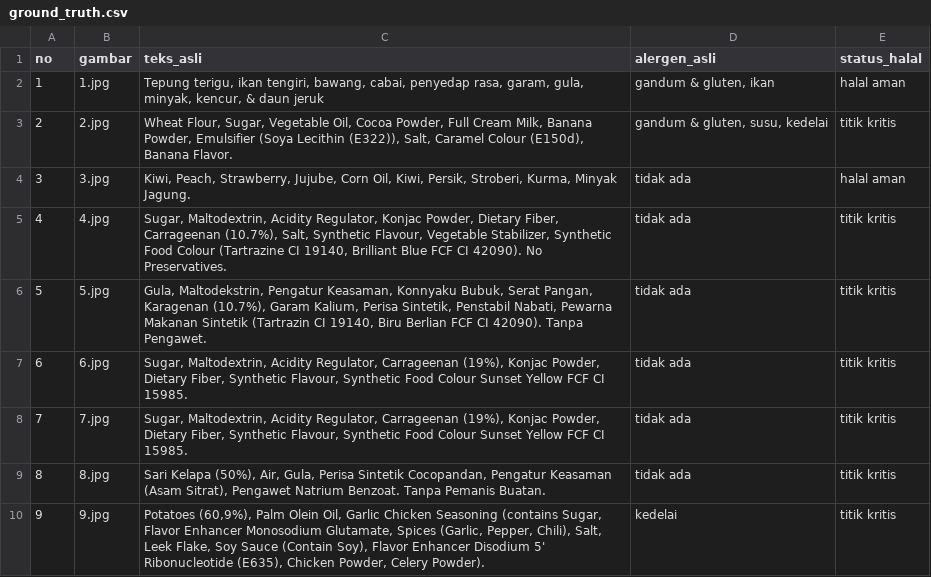
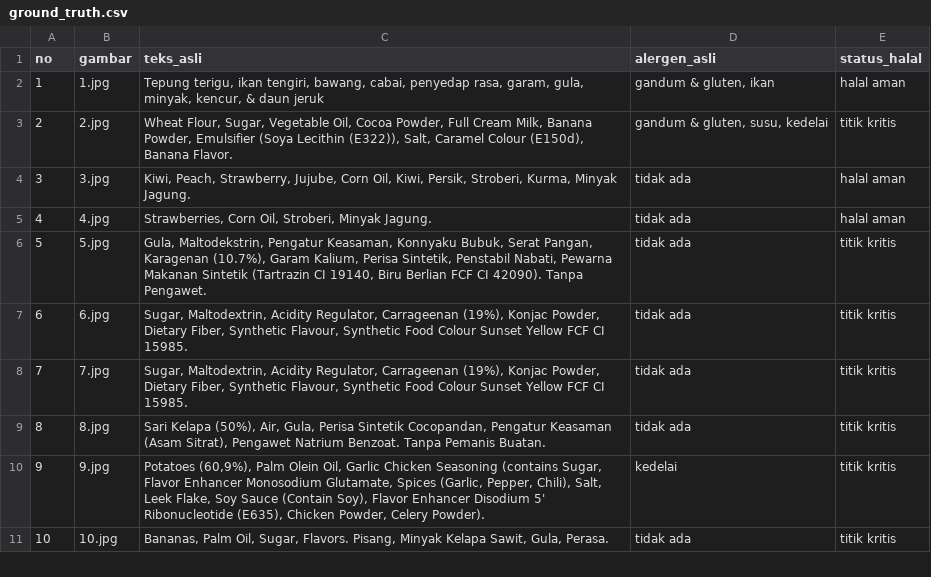
Before and after one commit to deayulianis/coba-skripsi, a CSV file: dataset/ground_truth.csv, drawn as a sheet; only a part is shown; the shorter side is filled out with more unchanged rows.

Commit message:
Update ground_truth.csv

```diff
--- a/dataset/ground_truth.csv
+++ b/dataset/ground_truth.csv
@@ -4,3 +4,3 @@ no;gambar;teks_asli;alergen_asli;status_halal
 3;3.jpg;Kiwi, Peach, Strawberry, Jujube, Corn Oil, Kiwi, Persik, Stroberi, Kurma, Minyak Jagung.;tidak ada;halal aman
-4;4.jpg;Sugar, Maltodextrin, Acidity Regulator, Konjac Powder, Dietary Fiber, Carrageenan (10.7%), Salt, Synthetic Flavour, Vegetable Stabilizer, Synthetic Food Colour (Tartrazine CI 19140, Brilliant Blue FCF CI 42090). No Preservatives.;tidak ada;titik kritis
+4;4.jpg;Strawberries, Corn Oil, Stroberi, Minyak Jagung.;tidak ada;halal aman
 5;5.jpg;Gula, Maltodekstrin, Pengatur Keasaman, Konnyaku Bubuk, Serat Pangan, Karagenan (10.7%), Garam Kalium, Perisa Sintetik, Penstabil Nabati, Pewarna Makanan Sintetik (Tartrazin CI 19140, Biru Berlian FCF CI 42090). Tanpa Pengawet.;tidak ada;titik kritis
```
